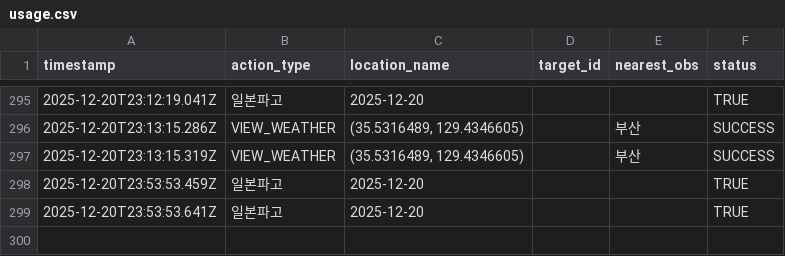
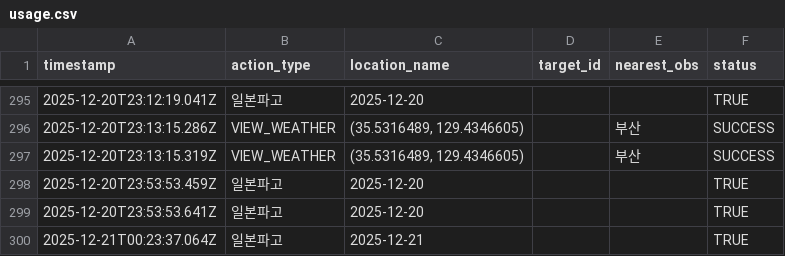
Before and after one commit to thenorazo-lab/roamom, a CSV file: backend/logs/usage.csv, drawn as a sheet; only a part is shown, gaps mark what is left out; the diff names each change by its address in the sheet, - before the commit and + after, or states it on an @@ line.

```diff
--- a/backend/logs/usage.csv
+++ b/backend/logs/usage.csv
+row 300: 2025-12-21T00:23:37.064Z | 일본파고 | 2025-12-21 |  |  | TRUE
```
Also changed, not shown: 1 other file.
